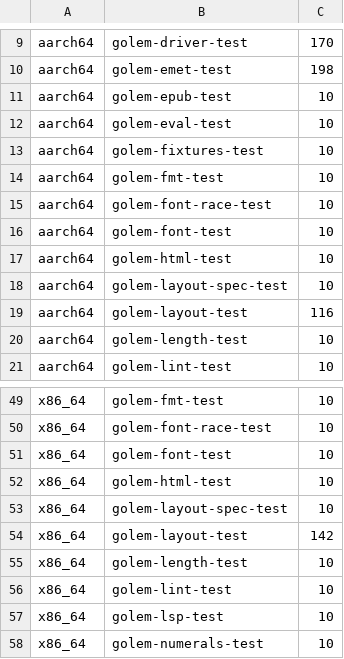
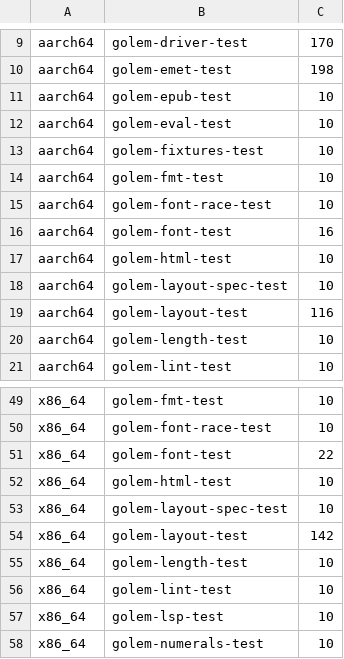
Before and after one commit to tett23/golem, a TSV file: scripts/ci/suite-limits.tsv, drawn as a sheet; only a part is shown, gaps mark what is left out.

```diff
--- a/scripts/ci/suite-limits.tsv
+++ b/scripts/ci/suite-limits.tsv
@@ -15,3 +15,3 @@ aarch64	golem-fmt-test	10
 aarch64	golem-font-race-test	10
-aarch64	golem-font-test	10
+aarch64	golem-font-test	16
 aarch64	golem-html-test	10
@@ -50,3 +50,3 @@ x86_64	golem-fmt-test	10
 x86_64	golem-font-race-test	10
-x86_64	golem-font-test	10
+x86_64	golem-font-test	22
 x86_64	golem-html-test	10
```
Also changed, not shown: 3 other files.
